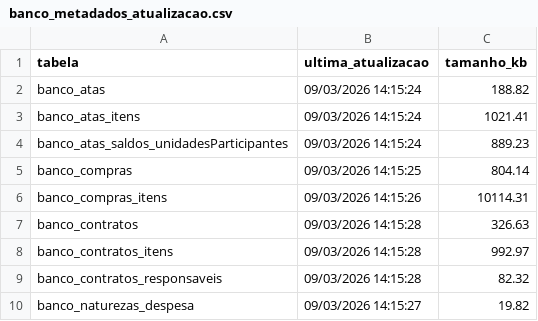
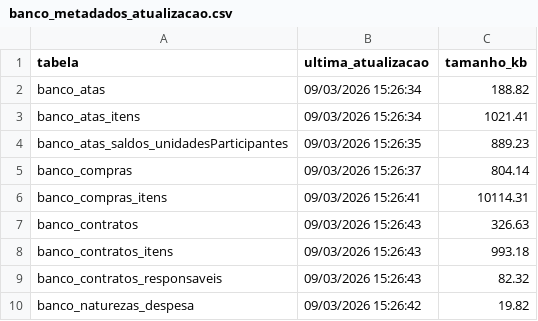
Before and after one commit to tingolopes/comprasv2, a CSV file: data/banco_metadados_atualizacao.csv, drawn as a sheet.

```diff
--- a/data/banco_metadados_atualizacao.csv
+++ b/data/banco_metadados_atualizacao.csv
@@ -1,10 +1,10 @@
 tabela;ultima_atualizacao;tamanho_kb
-banco_atas;09/03/2026 14:15:24;188.82
-banco_atas_itens;09/03/2026 14:15:24;1021.41
-banco_atas_saldos_unidadesParticipantes;09/03/2026 14:15:24;889.23
-banco_compras;09/03/2026 14:15:25;804.14
-banco_compras_itens;09/03/2026 14:15:26;10114.31
-banco_contratos;09/03/2026 14:15:28;326.63
-banco_contratos_itens;09/03/2026 14:15:28;992.97
-banco_contratos_responsaveis;09/03/2026 14:15:28;82.32
-banco_naturezas_despesa;09/03/2026 14:15:27;19.82
+banco_atas;09/03/2026 15:26:34;188.82
+banco_atas_itens;09/03/2026 15:26:34;1021.41
+banco_atas_saldos_unidadesParticipantes;09/03/2026 15:26:35;889.23
+banco_compras;09/03/2026 15:26:37;804.14
+banco_compras_itens;09/03/2026 15:26:41;10114.31
+banco_contratos;09/03/2026 15:26:43;326.63
+banco_contratos_itens;09/03/2026 15:26:43;993.18
+banco_contratos_responsaveis;09/03/2026 15:26:43;82.32
+banco_naturezas_despesa;09/03/2026 15:26:42;19.82
```
Also changed, not shown: data/banco_contratos_itens.csv, 2 other files.
